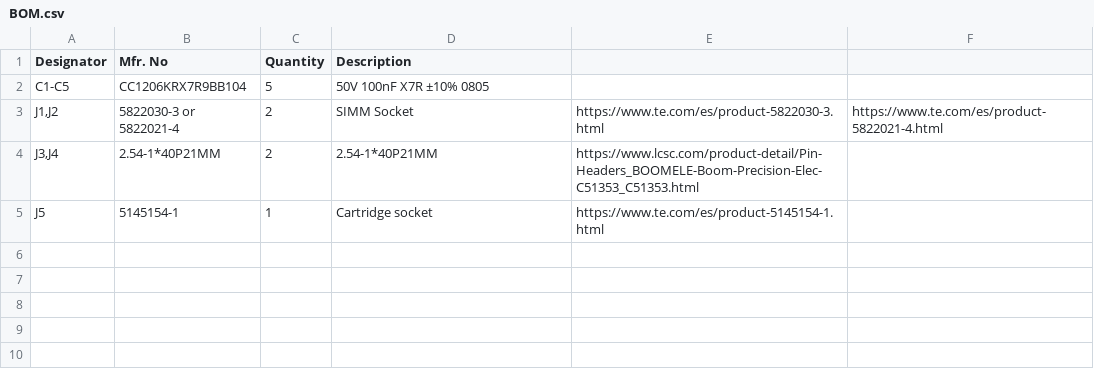
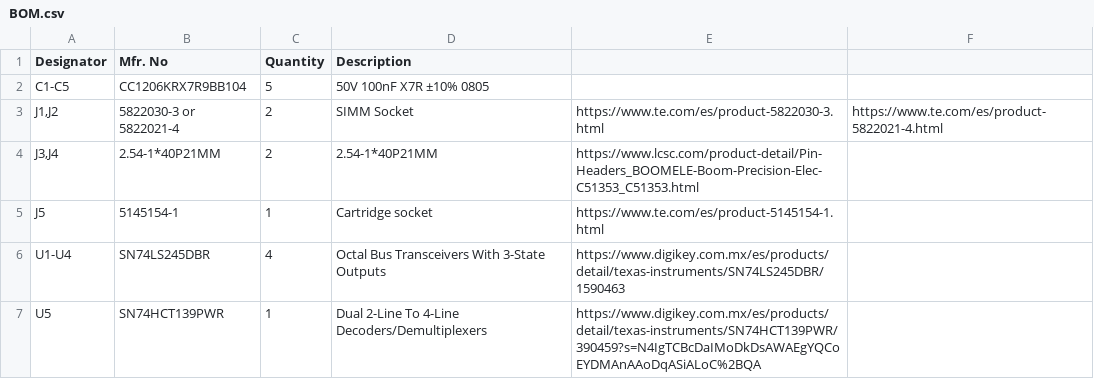
Before and after one commit to herzmx/CPS3-OSCR-Adapter, a CSV file: BOM.csv, drawn as a sheet; the diff names each change by its address in the sheet, - before the commit and + after, or states it on an @@ line.

Commit message:
Update BOM

```diff
--- a/BOM.csv
+++ b/BOM.csv
+row 6: U1-U4 | SN74LS245DBR | 4 | Octal Bus Transceivers With 3-State Outputs | https://www.digikey.com.mx/es/products/detail/texas-instruments/SN74LS245DBR/1590463
+row 7: U5 | SN74HCT139PWR | 1 | Dual 2-Line To 4-Line Decoders/Demultiplexers | https://www.digikey.com.mx/es/products/detail/texas-instruments/SN74HCT139PWR/390459?s=N4IgTCBcDaIMoDkDsAWAEgYQCoEYDMAnAAoDqASiALoC%2BQA
```
